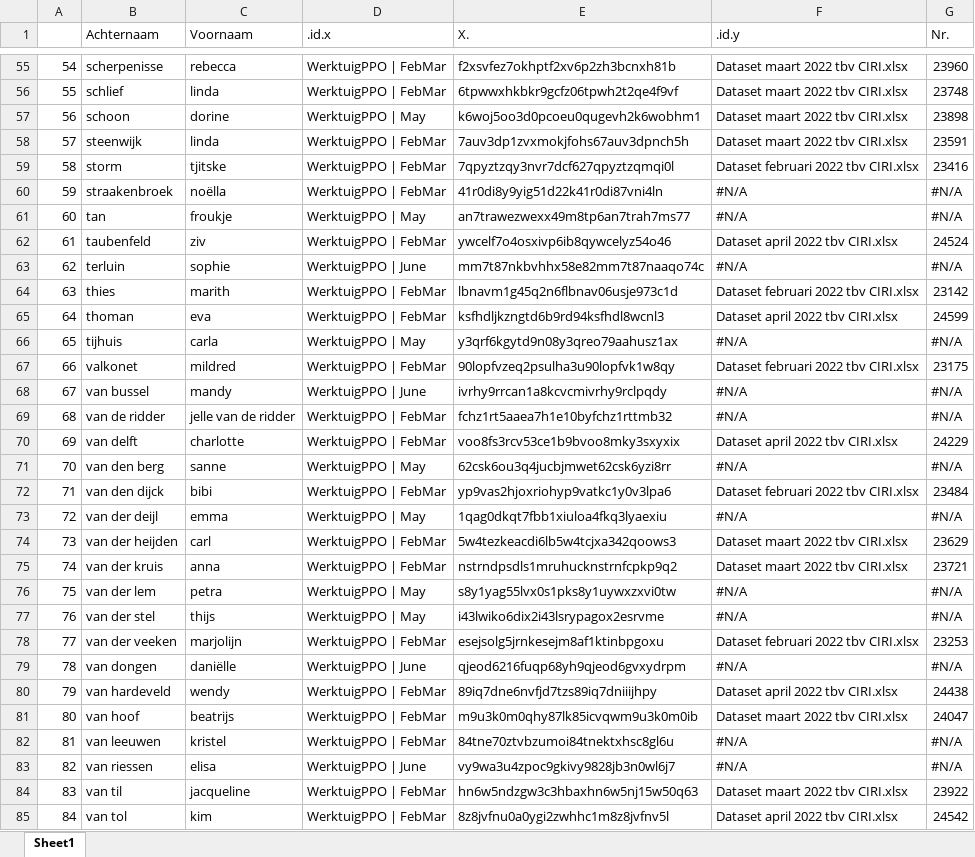
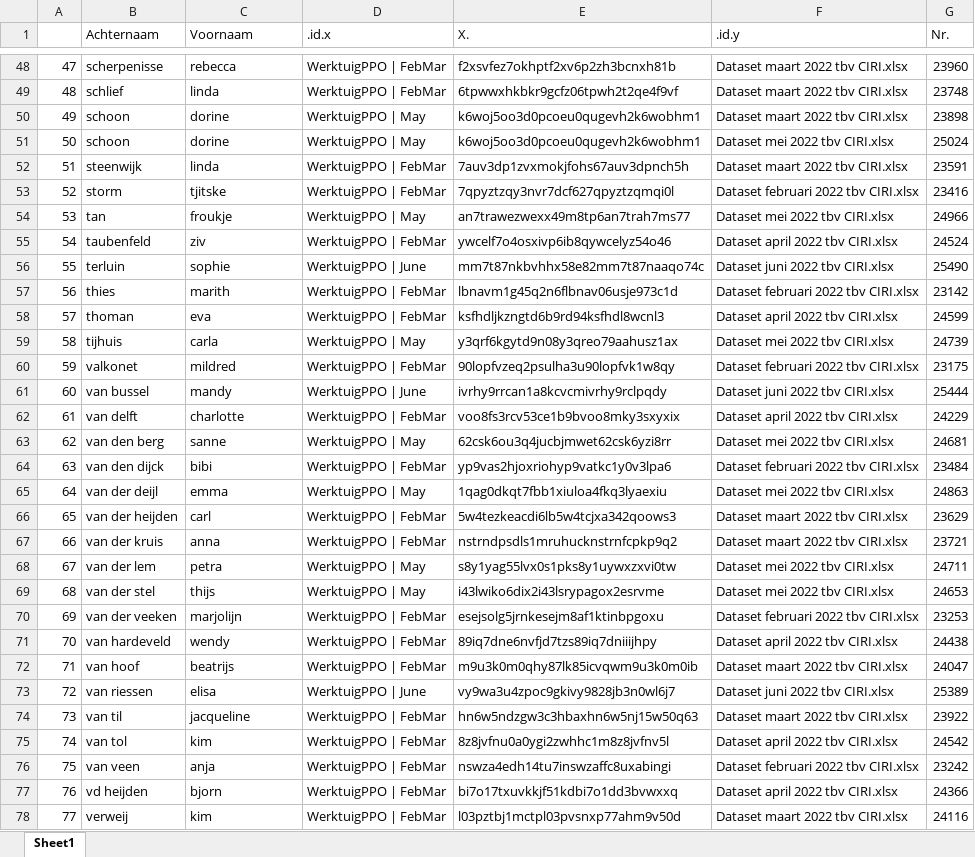
Before and after one commit to andrew0302/CiRI, an Excel workbook: PPO/intermediary_data/matched_names.xlsx, sheet Sheet1, drawn as a sheet; only a part is shown, gaps mark what is left out; the shorter side is filled out with more unchanged rows; values as stored, in another font and other column widths than the file's, no cell formats; removed rows and columns are numbered as before the commit, all else as after; the diff covers the shown part only; the diff names each change by its address in the sheet, - before the commit and + after, or states it on an @@ line.

```diff
--- a/PPO/intermediary_data/matched_names.xlsx (sheet Sheet1)
+++ b/PPO/intermediary_data/matched_names.xlsx (sheet Sheet1)
@@ column A renumbered from row 2 down @@
+row 51: 50 | schoon | dorine | WerktuigPPO | May | k6woj5oo3d0pcoeu0qugevh2k6wobhm1 | Dataset mei 2022 tbv CIRI.xlsx | 25024
-row 60: 59 | straakenbroek | noëlla | WerktuigPPO | FebMar | 41r0di8y9yig51d22k41r0di87vni4ln | #N/A | #N/A
-F54 (.id.y): #N/A
+F54 (.id.y): Dataset mei 2022 tbv CIRI.xlsx
-G54 (Nr.): #N/A
+G54 (Nr.): 24966
-F56 (.id.y): #N/A
+F56 (.id.y): Dataset juni 2022 tbv CIRI.xlsx
-G56 (Nr.): #N/A
+G56 (Nr.): 25490
-F59 (.id.y): #N/A
+F59 (.id.y): Dataset mei 2022 tbv CIRI.xlsx
-G59 (Nr.): #N/A
+G59 (Nr.): 24739
-F61 (.id.y): #N/A
+F61 (.id.y): Dataset juni 2022 tbv CIRI.xlsx
-G61 (Nr.): #N/A
+G61 (Nr.): 25444
-row 69: 68 | van de ridder | jelle van de ridder | WerktuigPPO | FebMar | fchz1rt5aaea7h1e10byfchz1rttmb32 | #N/A | #N/A
-F63 (.id.y): #N/A
+F63 (.id.y): Dataset mei 2022 tbv CIRI.xlsx
-G63 (Nr.): #N/A
+G63 (Nr.): 24681
-F65 (.id.y): #N/A
+F65 (.id.y): Dataset mei 2022 tbv CIRI.xlsx
-G65 (Nr.): #N/A
+G65 (Nr.): 24863
-F68:F69 (.id.y): #N/A
+F68:F69 (.id.y): Dataset mei 2022 tbv CIRI.xlsx
-G68 (Nr.): #N/A
+G68 (Nr.): 24711
-G69 (Nr.): #N/A
+G69 (Nr.): 24653
-row 79: 78 | van dongen | daniëlle | WerktuigPPO | June | qjeod6216fuqp68yh9qjeod6gvxydrpm | #N/A | #N/A
-row 82: 81 | van leeuwen | kristel | WerktuigPPO | FebMar | 84tne70ztvbzumoi84tnektxhsc8gl6u | #N/A | #N/A
-F73 (.id.y): #N/A
+F73 (.id.y): Dataset juni 2022 tbv CIRI.xlsx
-G73 (Nr.): #N/A
+G73 (Nr.): 25389
```
Also changed, not shown: 3 added rows, 10 removed rows, 2 moved rows and 38 edited cells elsewhere in this sheet, cell formats, PPO/intermediary_data/PPO_T0.xlsx, PPO/intermediary_data/ciri_names.xlsx, 3 other files.
